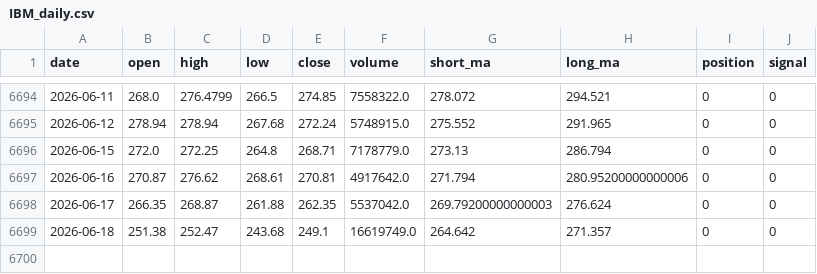
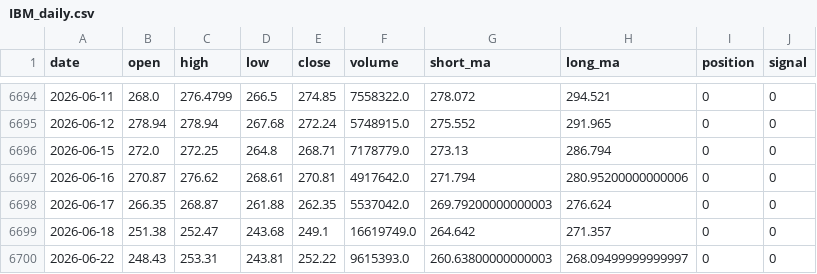
Before and after one commit to jialehan416-sketch/quant_system, a CSV file: data/IBM_daily.csv, drawn as a sheet; only a part is shown, gaps mark what is left out.

```diff
--- a/data/IBM_daily.csv
+++ b/data/IBM_daily.csv
@@ -6699 +6699,2 @@ date,open,high,low,close,volume,short_ma,long_ma,position,signal
 2026-06-18,251.38,252.47,243.68,249.1,16619749.0,264.642,271.357,0,0
+2026-06-22,248.43,253.31,243.81,252.22,9615393.0,260.63800000000003,268.09499999999997,0,0
```
Also changed, not shown: 4 other files.
